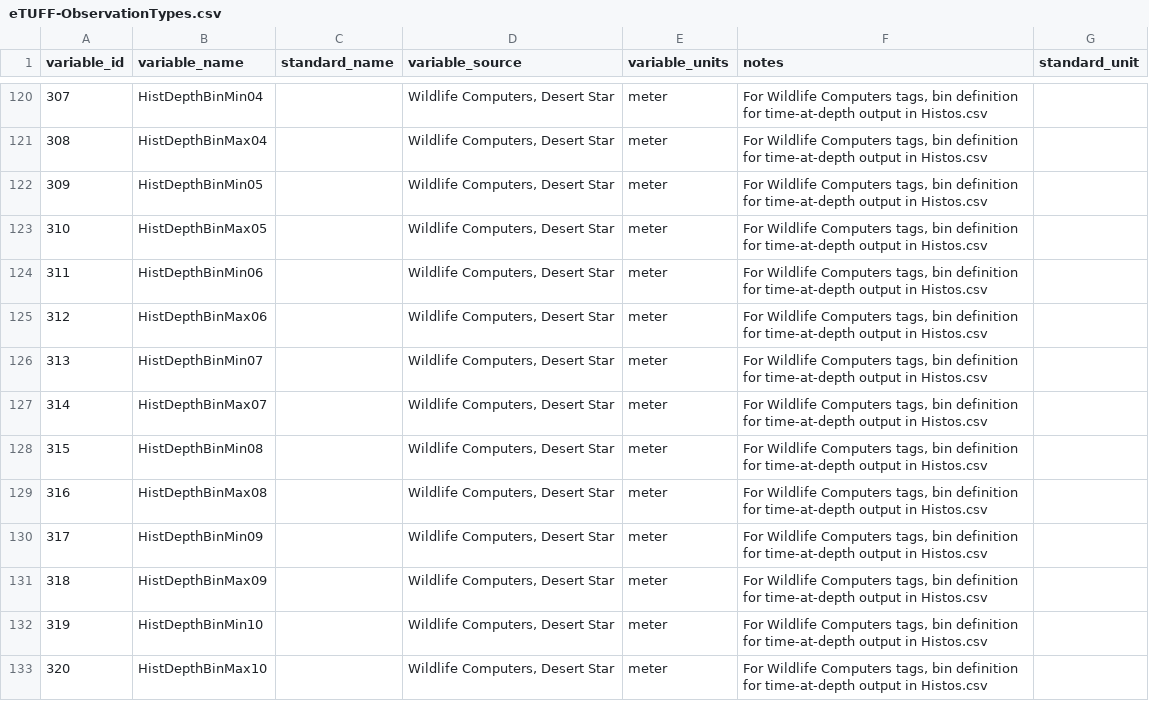
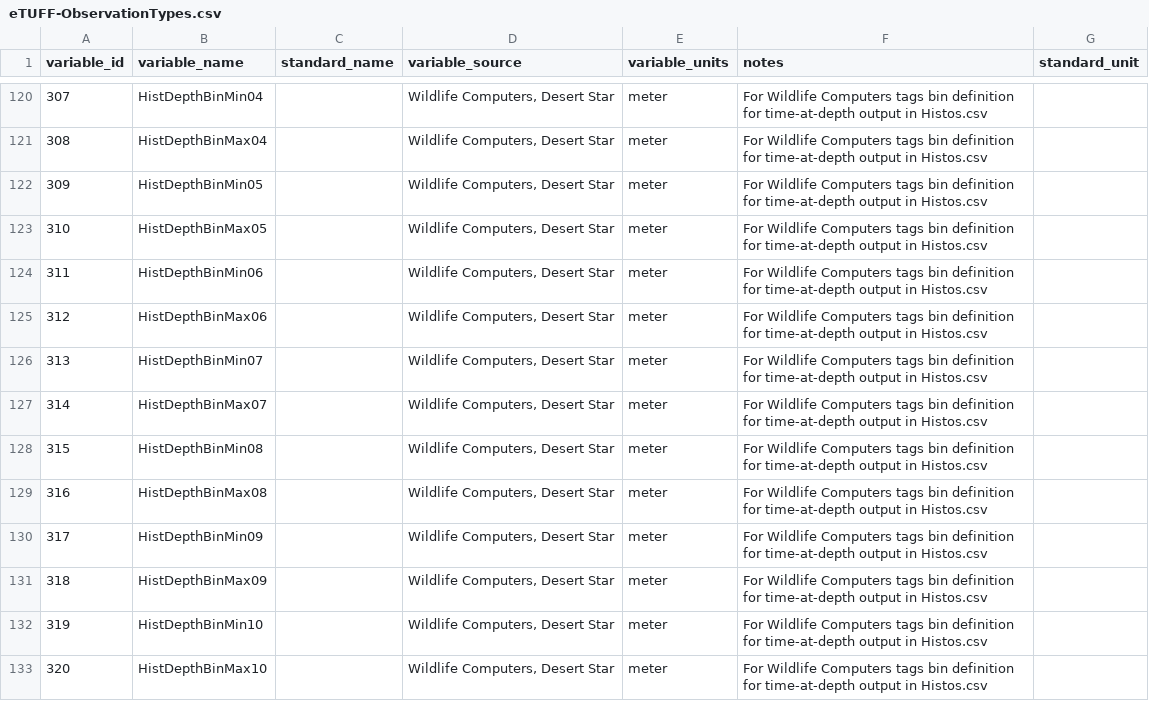
Before and after one commit to lewismc/tagbase, a CSV file: etuff/eTUFF-ObservationTypes.csv, drawn as a sheet; only a part is shown, gaps mark what is left out; the diff covers the shown part only.

```diff
--- a/etuff/eTUFF-ObservationTypes.csv
+++ b/etuff/eTUFF-ObservationTypes.csv
@@ -120,14 +120,14 @@ variable_id,variable_name,standard_name,variable_source,variable_units,notes,sta
-307,HistDepthBinMin04,,"Wildlife Computers, Desert Star",meter,"For Wildlife Computers tags, bin definition for time-at-depth output in Histos.csv",
-308,HistDepthBinMax04,,"Wildlife Computers, Desert Star",meter,"For Wildlife Computers tags, bin definition for time-at-depth output in Histos.csv",
-309,HistDepthBinMin05,,"Wildlife Computers, Desert Star",meter,"For Wildlife Computers tags, bin definition for time-at-depth output in Histos.csv",
-310,HistDepthBinMax05,,"Wildlife Computers, Desert Star",meter,"For Wildlife Computers tags, bin definition for time-at-depth output in Histos.csv",
-311,HistDepthBinMin06,,"Wildlife Computers, Desert Star",meter,"For Wildlife Computers tags, bin definition for time-at-depth output in Histos.csv",
-312,HistDepthBinMax06,,"Wildlife Computers, Desert Star",meter,"For Wildlife Computers tags, bin definition for time-at-depth output in Histos.csv",
-313,HistDepthBinMin07,,"Wildlife Computers, Desert Star",meter,"For Wildlife Computers tags, bin definition for time-at-depth output in Histos.csv",
-314,HistDepthBinMax07,,"Wildlife Computers, Desert Star",meter,"For Wildlife Computers tags, bin definition for time-at-depth output in Histos.csv",
-315,HistDepthBinMin08,,"Wildlife Computers, Desert Star",meter,"For Wildlife Computers tags, bin definition for time-at-depth output in Histos.csv",
-316,HistDepthBinMax08,,"Wildlife Computers, Desert Star",meter,"For Wildlife Computers tags, bin definition for time-at-depth output in Histos.csv",
-317,HistDepthBinMin09,,"Wildlife Computers, Desert Star",meter,"For Wildlife Computers tags, bin definition for time-at-depth output in Histos.csv",
-318,HistDepthBinMax09,,"Wildlife Computers, Desert Star",meter,"For Wildlife Computers tags, bin definition for time-at-depth output in Histos.csv",
-319,HistDepthBinMin10,,"Wildlife Computers, Desert Star",meter,"For Wildlife Computers tags, bin definition for time-at-depth output in Histos.csv",
-320,HistDepthBinMax10,,"Wildlife Computers, Desert Star",meter,"For Wildlife Computers tags, bin definition for time-at-depth output in Histos.csv",
+307,HistDepthBinMin04,,"Wildlife Computers, Desert Star",meter,"For Wildlife Computers tags bin definition for time-at-depth output in Histos.csv",
+308,HistDepthBinMax04,,"Wildlife Computers, Desert Star",meter,"For Wildlife Computers tags bin definition for time-at-depth output in Histos.csv",
+309,HistDepthBinMin05,,"Wildlife Computers, Desert Star",meter,"For Wildlife Computers tags bin definition for time-at-depth output in Histos.csv",
+310,HistDepthBinMax05,,"Wildlife Computers, Desert Star",meter,"For Wildlife Computers tags bin definition for time-at-depth output in Histos.csv",
+311,HistDepthBinMin06,,"Wildlife Computers, Desert Star",meter,"For Wildlife Computers tags bin definition for time-at-depth output in Histos.csv",
+312,HistDepthBinMax06,,"Wildlife Computers, Desert Star",meter,"For Wildlife Computers tags bin definition for time-at-depth output in Histos.csv",
+313,HistDepthBinMin07,,"Wildlife Computers, Desert Star",meter,"For Wildlife Computers tags bin definition for time-at-depth output in Histos.csv",
+314,HistDepthBinMax07,,"Wildlife Computers, Desert Star",meter,"For Wildlife Computers tags bin definition for time-at-depth output in Histos.csv",
+315,HistDepthBinMin08,,"Wildlife Computers, Desert Star",meter,"For Wildlife Computers tags bin definition for time-at-depth output in Histos.csv",
+316,HistDepthBinMax08,,"Wildlife Computers, Desert Star",meter,"For Wildlife Computers tags bin definition for time-at-depth output in Histos.csv",
+317,HistDepthBinMin09,,"Wildlife Computers, Desert Star",meter,"For Wildlife Computers tags bin definition for time-at-depth output in Histos.csv",
+318,HistDepthBinMax09,,"Wildlife Computers, Desert Star",meter,"For Wildlife Computers tags bin definition for time-at-depth output in Histos.csv",
+319,HistDepthBinMin10,,"Wildlife Computers, Desert Star",meter,"For Wildlife Computers tags bin definition for time-at-depth output in Histos.csv",
+320,HistDepthBinMax10,,"Wildlife Computers, Desert Star",meter,"For Wildlife Computers tags bin definition for time-at-depth output in Histos.csv",
```
Also changed, not shown: 137 edited cells elsewhere in this file.
